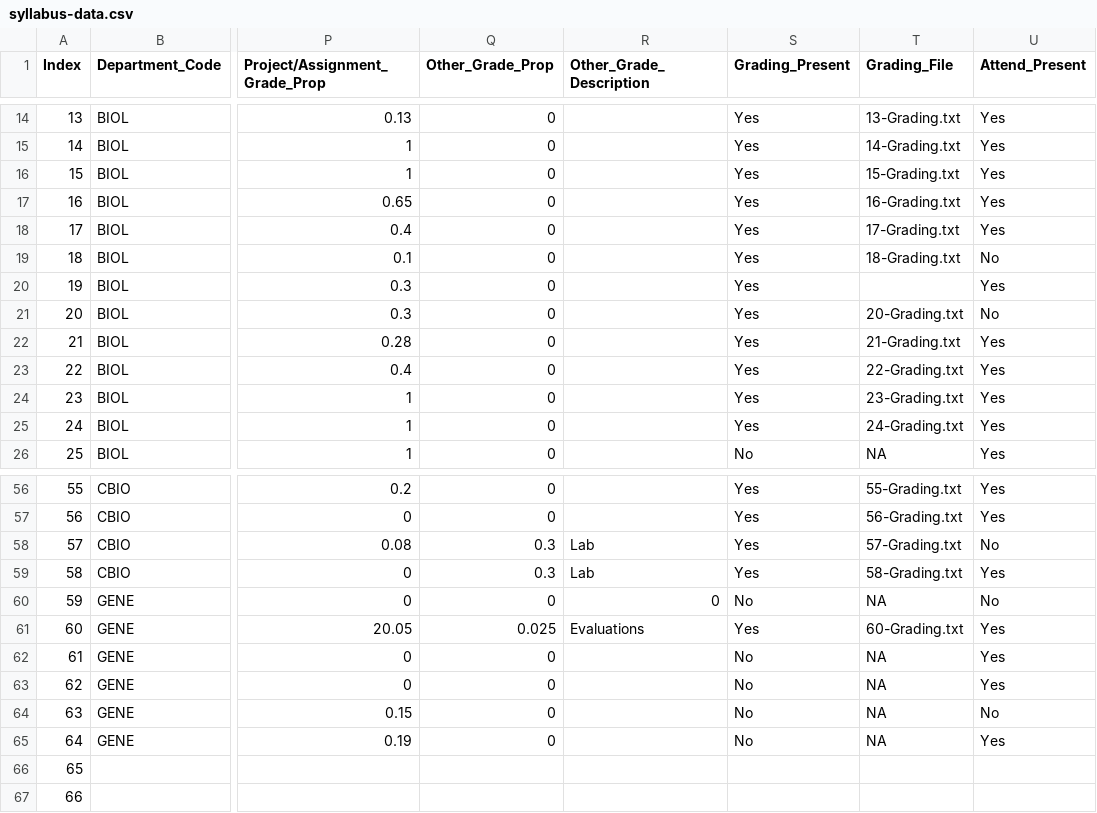
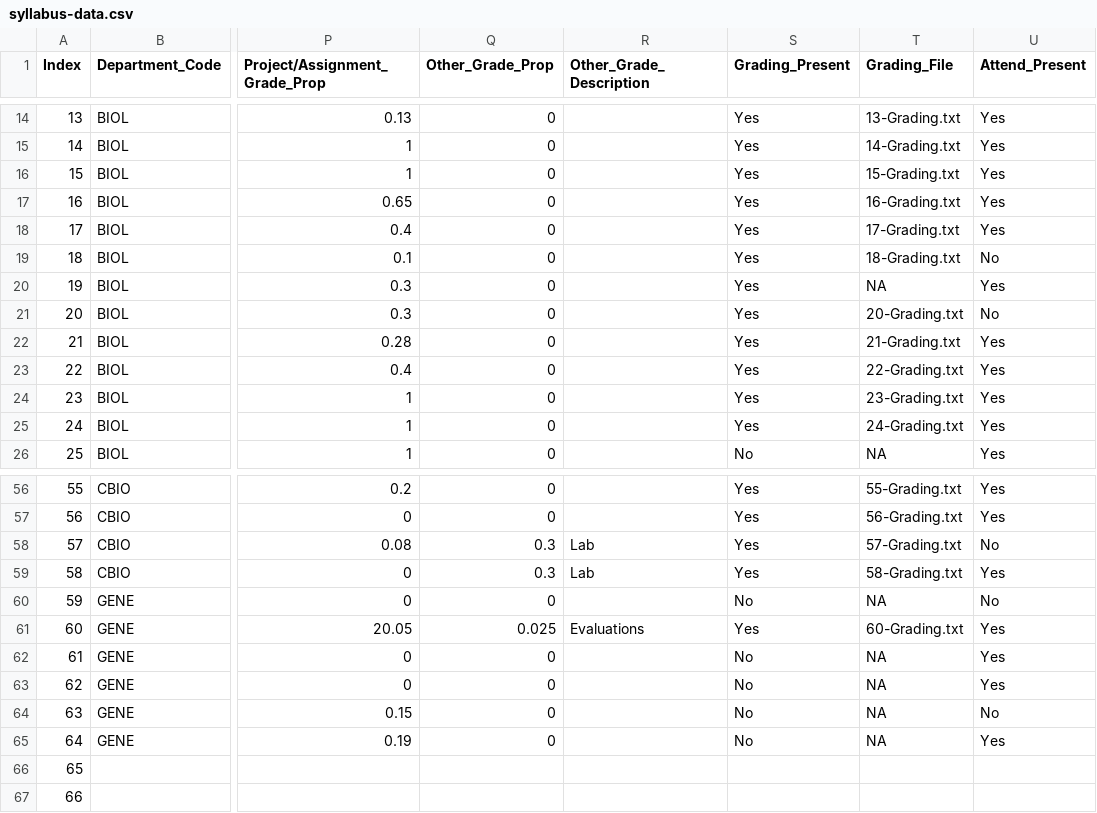
Before and after one commit to MajewskaLab/syllabus-review-project, a CSV file: syllabus-data.csv, drawn as a sheet; only a part is shown, gaps mark what is left out; the diff names each change by its address in the sheet, - before the commit and + after, or states it on an @@ line.

```diff
--- a/syllabus-data.csv
+++ b/syllabus-data.csv
-T20 (Grading_File): (empty)
+T20 (Grading_File): NA
-R60 (Other_Grade_Description): 0
+R60 (Other_Grade_Description): (empty)
```
Also changed, not shown: 2 other files.
